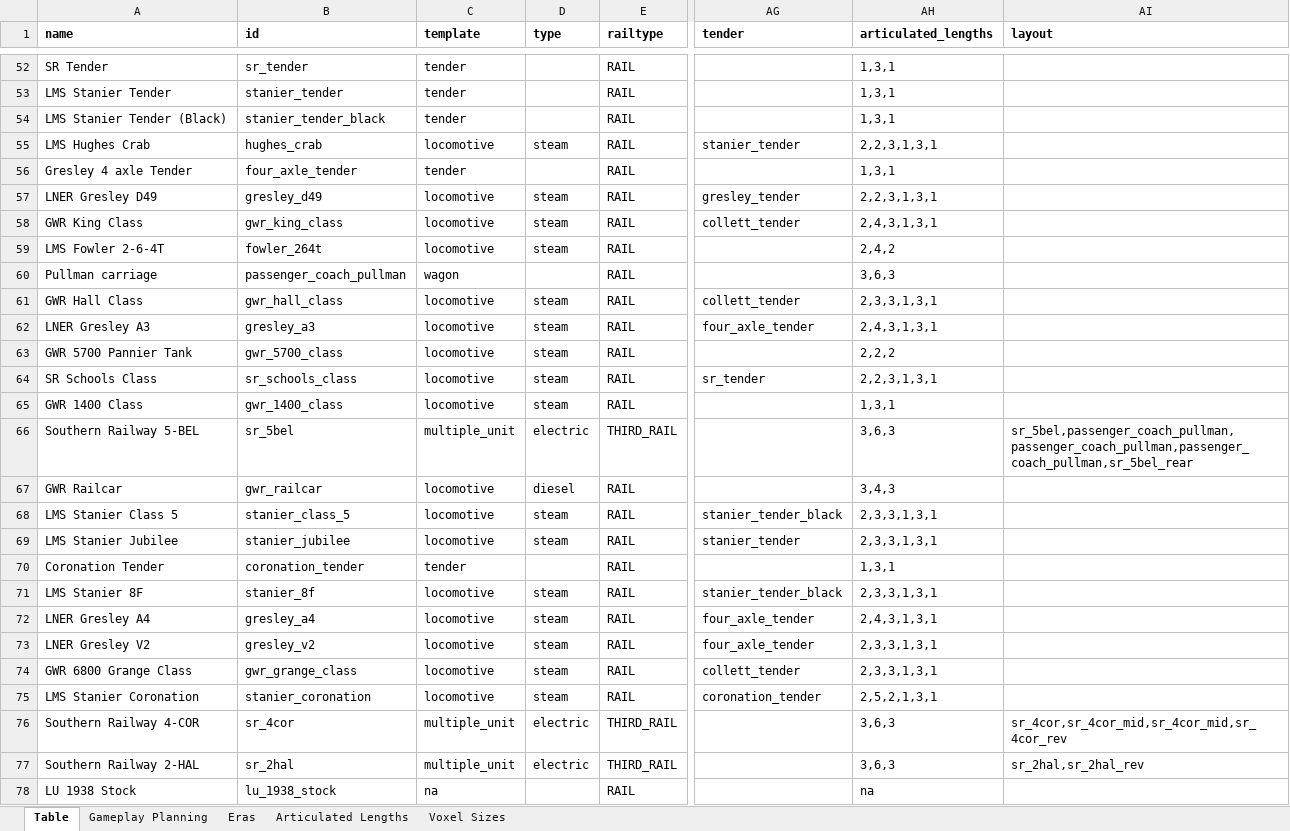
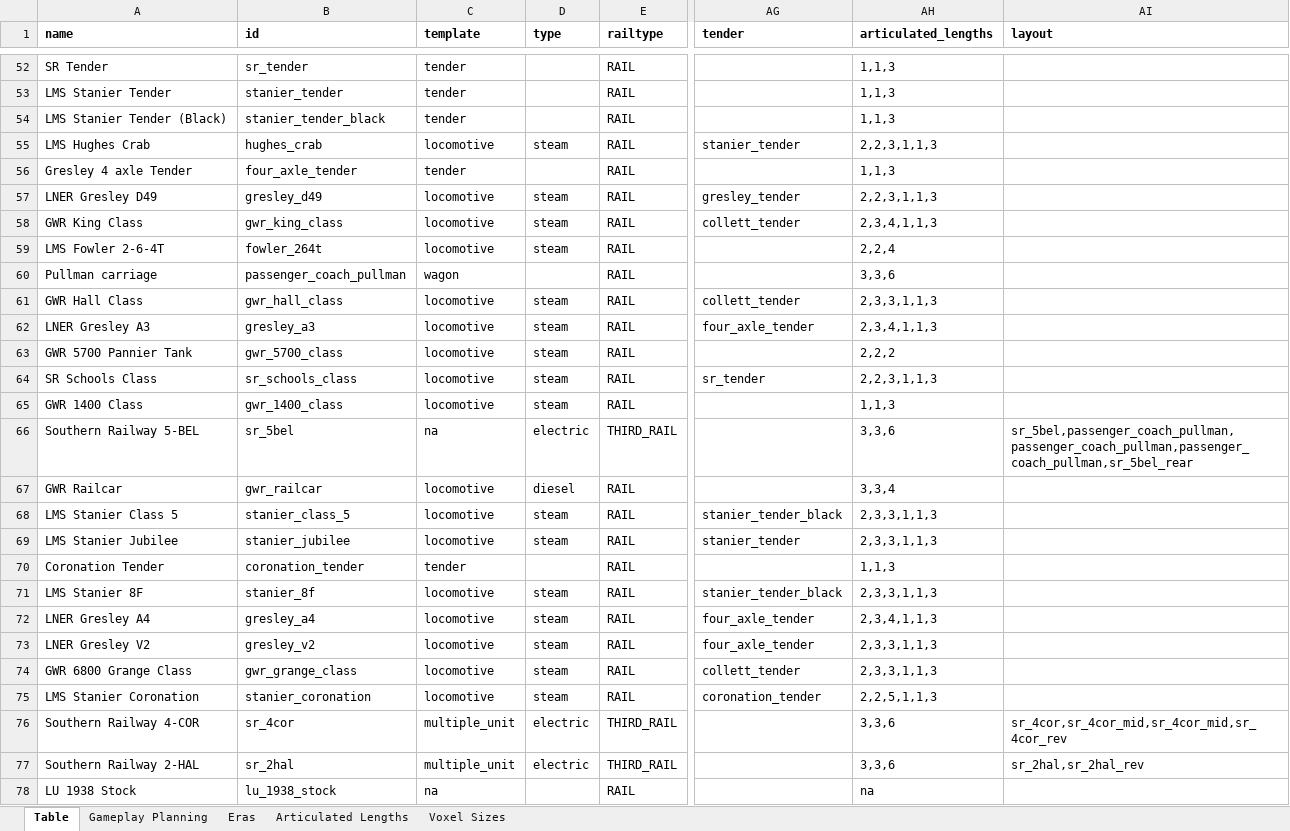
Before and after one commit to mattkimber/timberwolfs_trains, an Excel workbook: Tracking Table.xlsm, sheet Table, drawn as a sheet; only a part is shown, gaps mark what is left out; values as stored, in another font and other column widths than the file's, no borders; the diff covers the shown part only; the diff names each change by its address in the sheet, - before the commit and + after, or states it on an @@ line.

```diff
--- a/Tracking Table.xlsm (sheet Table)
+++ b/Tracking Table.xlsm (sheet Table)
-AH52:AH54 (articulated_lengths): 1,3,1
+AH52:AH54 (articulated_lengths): 1,1,3
-AH55 (articulated_lengths): 2,2,3,1,3,1
+AH55 (articulated_lengths): 2,2,3,1,1,3
-AH56 (articulated_lengths): 1,3,1
+AH56 (articulated_lengths): 1,1,3
-AH57 (articulated_lengths): 2,2,3,1,3,1
+AH57 (articulated_lengths): 2,2,3,1,1,3
-AH58 (articulated_lengths): 2,4,3,1,3,1
+AH58 (articulated_lengths): 2,3,4,1,1,3
-AH59 (articulated_lengths): 2,4,2
+AH59 (articulated_lengths): 2,2,4
-AH60 (articulated_lengths): 3,6,3
+AH60 (articulated_lengths): 3,3,6
-AH61 (articulated_lengths): 2,3,3,1,3,1
+AH61 (articulated_lengths): 2,3,3,1,1,3
-AH62 (articulated_lengths): 2,4,3,1,3,1
+AH62 (articulated_lengths): 2,3,4,1,1,3
-AH64 (articulated_lengths): 2,2,3,1,3,1
+AH64 (articulated_lengths): 2,2,3,1,1,3
-AH65 (articulated_lengths): 1,3,1
+AH65 (articulated_lengths): 1,1,3
-C66 (template): multiple_unit
+C66 (template): na
-AH66 (articulated_lengths): 3,6,3
+AH66 (articulated_lengths): 3,3,6
-AH67 (articulated_lengths): 3,4,3
+AH67 (articulated_lengths): 3,3,4
-AH68:AH69 (articulated_lengths): 2,3,3,1,3,1
+AH68:AH69 (articulated_lengths): 2,3,3,1,1,3
-AH70 (articulated_lengths): 1,3,1
+AH70 (articulated_lengths): 1,1,3
-AH71 (articulated_lengths): 2,3,3,1,3,1
+AH71 (articulated_lengths): 2,3,3,1,1,3
-AH72 (articulated_lengths): 2,4,3,1,3,1
+AH72 (articulated_lengths): 2,3,4,1,1,3
-AH73:AH74 (articulated_lengths): 2,3,3,1,3,1
+AH73:AH74 (articulated_lengths): 2,3,3,1,1,3
-AH75 (articulated_lengths): 2,5,2,1,3,1
+AH75 (articulated_lengths): 2,2,5,1,1,3
-AH76:AH77 (articulated_lengths): 3,6,3
+AH76:AH77 (articulated_lengths): 3,3,6
```
Also changed, not shown: 101 edited cells elsewhere in this sheet, sheet Articulated Lengths, 7 other files.
